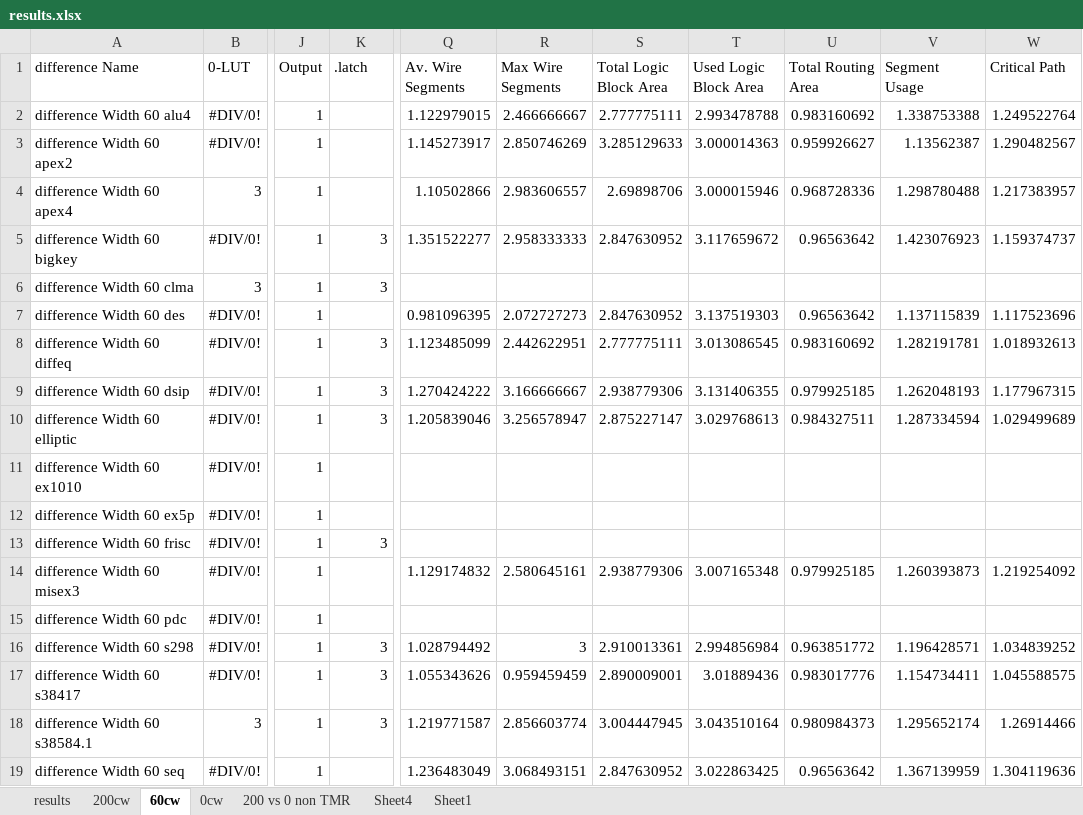
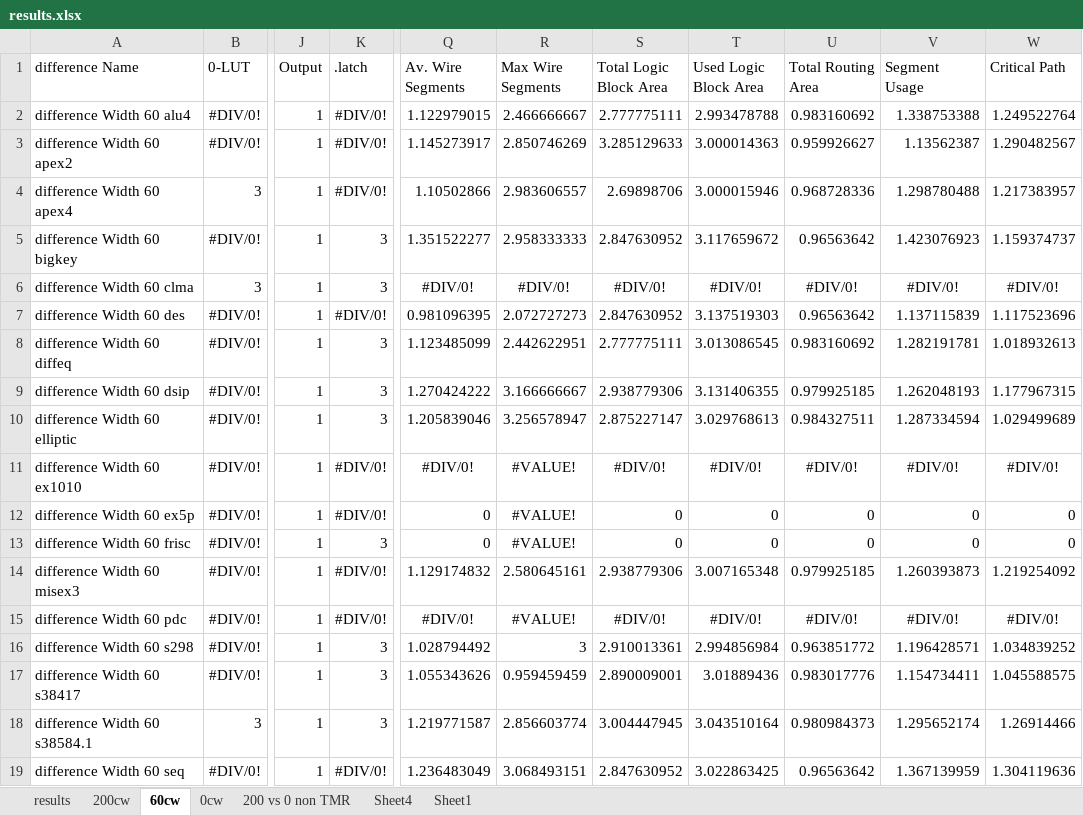
Before and after one commit to Jemima/ths, an Excel workbook: Results/results.xlsx, sheet 60cw, drawn as a sheet; only a part is shown, gaps mark what is left out; values as stored, in another font and other column widths than the file's, no borders; the diff covers the shown part only; the diff names each change by its address in the sheet, - before the commit and + after, or states it on an @@ line.

```diff
--- a/Results/results.xlsx (sheet 60cw)
+++ b/Results/results.xlsx (sheet 60cw)
-K2:K4 (.latch): (empty)
+K2:K4 (.latch): #DIV/0!
-Q6 (Av. Wire Segments): (empty)
+Q6 (Av. Wire Segments): #DIV/0!
-R6 (Max Wire Segments): (empty)
+R6 (Max Wire Segments): #DIV/0!
-S6 (Total Logic Block Area): (empty)
+S6 (Total Logic Block Area): #DIV/0!
-T6 (Used Logic Block Area): (empty)
+T6 (Used Logic Block Area): #DIV/0!
-U6 (Total Routing Area): (empty)
+U6 (Total Routing Area): #DIV/0!
-V6 (Segment Usage): (empty)
+V6 (Segment Usage): #DIV/0!
-W6 (Critical Path): (empty)
+W6 (Critical Path): #DIV/0!
-K7 (.latch): (empty)
+K7 (.latch): #DIV/0!
-K11:K12 (.latch): (empty)
+K11:K12 (.latch): #DIV/0!
-Q11 (Av. Wire Segments): (empty)
+Q11 (Av. Wire Segments): #DIV/0!
-R11:R13 (Max Wire Segments): (empty)
+R11:R13 (Max Wire Segments): #VALUE!
-S11 (Total Logic Block Area): (empty)
+S11 (Total Logic Block Area): #DIV/0!
-T11 (Used Logic Block Area): (empty)
+T11 (Used Logic Block Area): #DIV/0!
-U11 (Total Routing Area): (empty)
+U11 (Total Routing Area): #DIV/0!
-V11 (Segment Usage): (empty)
+V11 (Segment Usage): #DIV/0!
-W11 (Critical Path): (empty)
+W11 (Critical Path): #DIV/0!
-Q12:Q13 (Av. Wire Segments): (empty)
+Q12:Q13 (Av. Wire Segments): 0
-S12:S13 (Total Logic Block Area): (empty)
+S12:S13 (Total Logic Block Area): 0
-T12:T13 (Used Logic Block Area): (empty)
+T12:T13 (Used Logic Block Area): 0
-U12:U13 (Total Routing Area): (empty)
+U12:U13 (Total Routing Area): 0
-V12:V13 (Segment Usage): (empty)
+V12:V13 (Segment Usage): 0
-W12:W13 (Critical Path): (empty)
+W12:W13 (Critical Path): 0
-K14:K15 (.latch): (empty)
+K14:K15 (.latch): #DIV/0!
-Q15 (Av. Wire Segments): (empty)
+Q15 (Av. Wire Segments): #DIV/0!
-R15 (Max Wire Segments): (empty)
+R15 (Max Wire Segments): #VALUE!
-S15 (Total Logic Block Area): (empty)
+S15 (Total Logic Block Area): #DIV/0!
-T15 (Used Logic Block Area): (empty)
+T15 (Used Logic Block Area): #DIV/0!
-U15 (Total Routing Area): (empty)
+U15 (Total Routing Area): #DIV/0!
-V15 (Segment Usage): (empty)
+V15 (Segment Usage): #DIV/0!
-W15 (Critical Path): (empty)
+W15 (Critical Path): #DIV/0!
-K19 (.latch): (empty)
+K19 (.latch): #DIV/0!
```
Also changed, not shown: 17 edited cells and cell formats elsewhere in this sheet, sheet 0cw, sheet results, sheet Sheet1, sheet Sheet4, charts or pictures, 14 other files.
